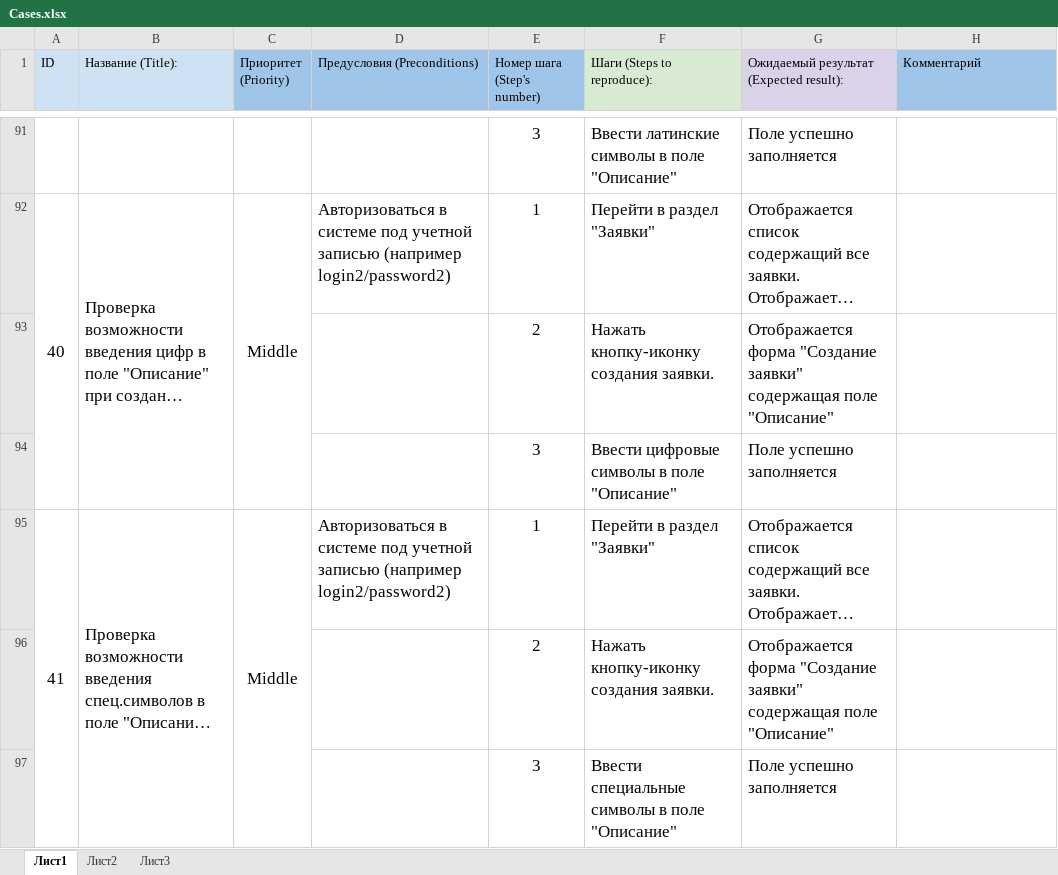
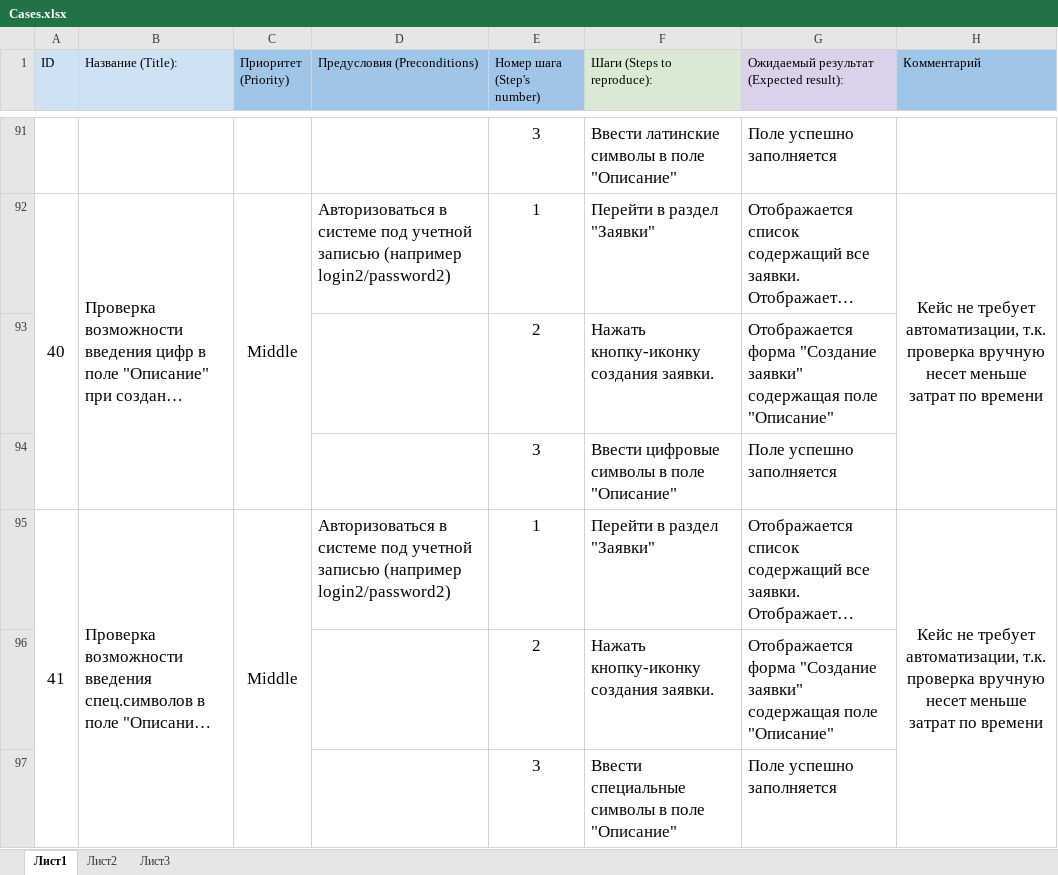
Before and after one commit to kaymak94/dimlomaNetology, an Excel workbook: TestDocs/Cases.xlsx, sheet Лист1, drawn as a sheet; only a part is shown, gaps mark what is left out; long unchanged cells end in …; values as stored, in another font and other column widths than the file's, no borders; the diff covers the shown part only; the diff names each change by its address in the sheet, - before the commit and + after, or states it on an @@ line.

```diff
--- a/TestDocs/Cases.xlsx (sheet Лист1)
+++ b/TestDocs/Cases.xlsx (sheet Лист1)
-H92 (Комментарий): (empty)
+H92 (Комментарий): Кейс не требует автоматизации, т.к. проверка вручную несет меньше затрат по времени
+H92:H94 merged
-H95 (Комментарий): (empty)
+H95 (Комментарий): Кейс не требует автоматизации, т.к. проверка вручную несет меньше затрат по времени
+H95:H97 merged
```
Also changed, not shown: 109 edited cells and merged cells elsewhere in this sheet, 1 other file.
